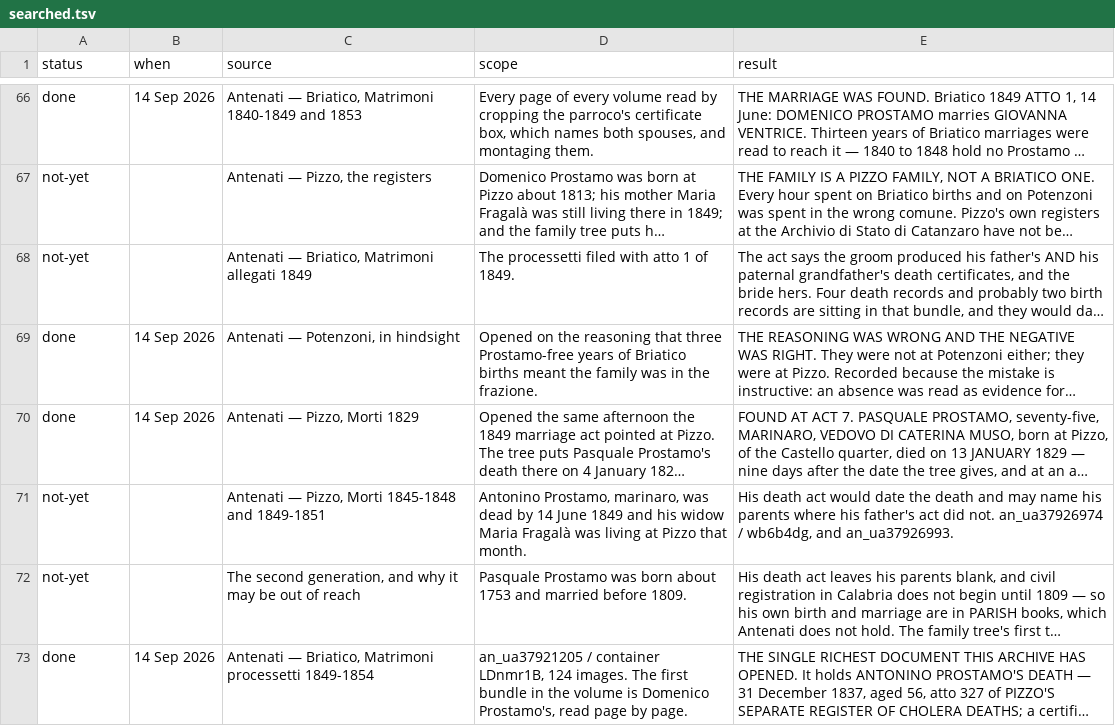
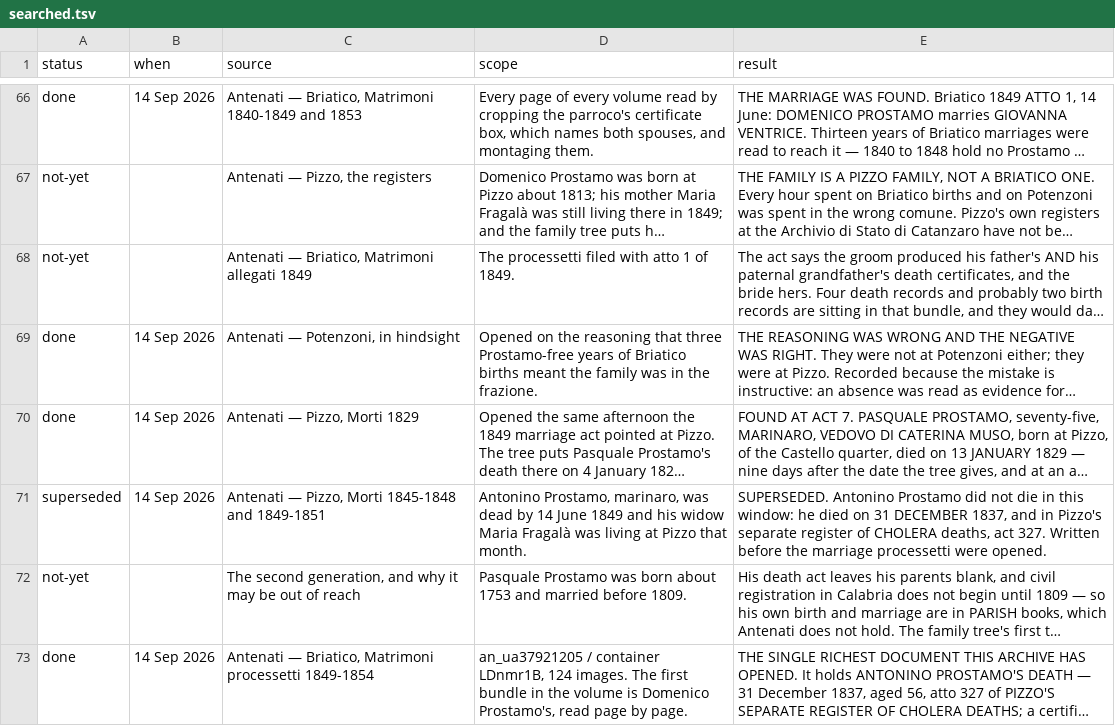
Before and after one commit to daviddef/TheMazza, a TSV file: data/searched.tsv, drawn as a sheet; only a part is shown, gaps mark what is left out; long unchanged cells end in …; the diff covers the shown part only; the diff names each change by its address in the sheet, - before the commit and + after, or states it on an @@ line.

```diff
--- a/data/searched.tsv
+++ b/data/searched.tsv
-A71 (status): not-yet
+A71 (status): superseded
-B71 (when): (empty)
+B71 (when): 14 Sep 2026
-E71 (result): His death act would date the death and may name his parents where his father's act did not. an_ua37926974 / wb6b4dg, and an_ua37926993.
+E71 (result): SUPERSEDED. Antonino Prostamo did not die in this window: he died on 31 DECEMBER 1837, and in Pizzo's separate register of CHOLERA deaths, act 327. Written before the marriage processetti were opened.
```
Also changed, not shown: 3 added rows and 8 edited cells elsewhere in this file, data/corrections.tsv, data/documented-additions.tsv, 8 other files.
